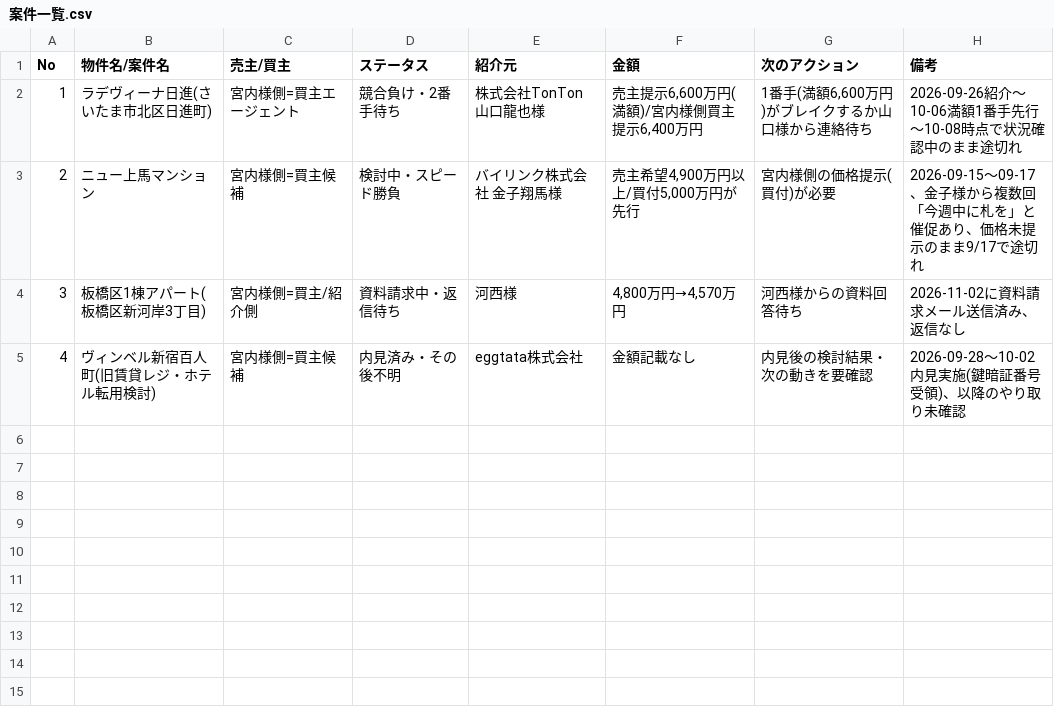
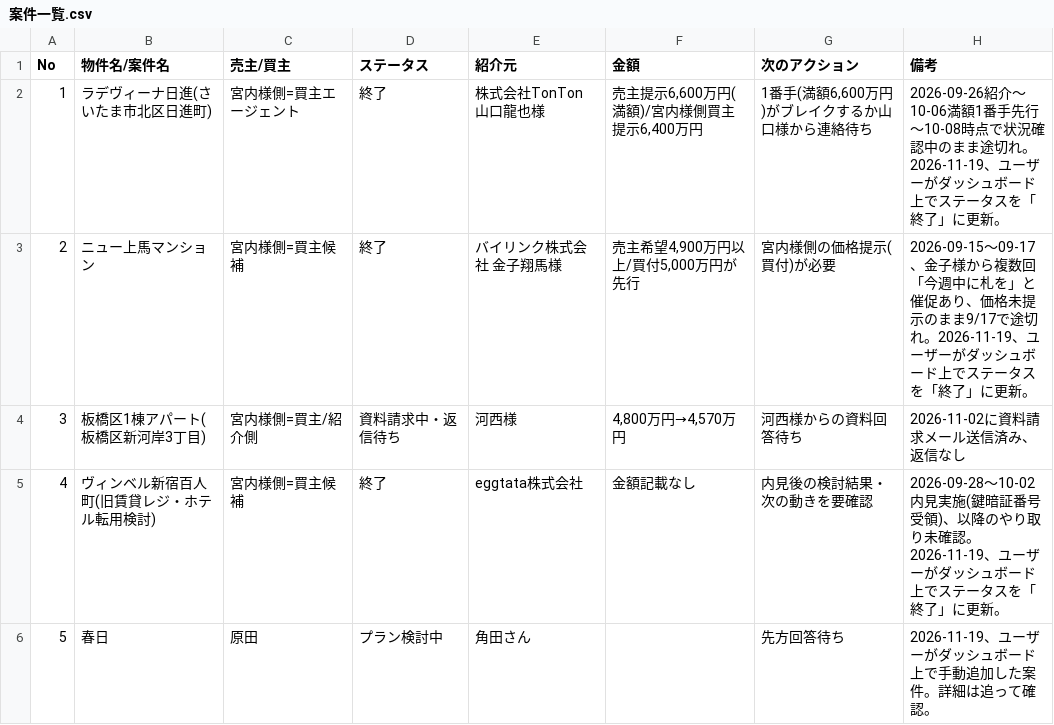
Before and after one commit to jm824wl-lab/SNS, a CSV file: コンサル部/不動産仲介/案件一覧.csv, drawn as a sheet.

```diff
--- a/コンサル部/不動産仲介/案件一覧.csv
+++ b/コンサル部/不動産仲介/案件一覧.csv
@@ -1,5 +1,6 @@
 No,物件名/案件名,売主/買主,ステータス,紹介元,金額,次のアクション,備考
-1,ラデヴィーナ日進(さいたま市北区日進町),宮内様側=買主エージェント,競合負け・2番手待ち,株式会社TonTon 山口龍也様,"売主提示6,600万円(満額)/宮内様側買主提示6,400万円","1番手(満額6,600万円)がブレイクするか山口様から連絡待ち",2026-09-26紹介〜10-06満額1番手先行〜10-08時点で状況確認中のまま途切れ
-2,ニュー上馬マンション,宮内様側=買主候補,検討中・スピード勝負,バイリンク株式会社 金子翔馬様,"売主希望4,900万円以上/買付5,000万円が先行",宮内様側の価格提示(買付)が必要,2026-09-15〜09-17、金子様から複数回「今週中に札を」と催促あり、価格未提示のまま9/17で途切れ
+1,ラデヴィーナ日進(さいたま市北区日進町),宮内様側=買主エージェント,終了,株式会社TonTon 山口龍也様,"売主提示6,600万円(満額)/宮内様側買主提示6,400万円","1番手(満額6,600万円)がブレイクするか山口様から連絡待ち",2026-09-26紹介〜10-06満額1番手先行〜10-08時点で状況確認中のまま途切れ。2026-11-19、ユーザーがダッシュボード上でステータスを「終了」に更新。
+2,ニュー上馬マンション,宮内様側=買主候補,終了,バイリンク株式会社 金子翔馬様,"売主希望4,900万円以上/買付5,000万円が先行",宮内様側の価格提示(買付)が必要,2026-09-15〜09-17、金子様から複数回「今週中に札を」と催促あり、価格未提示のまま9/17で途切れ。2026-11-19、ユーザーがダッシュボード上でステータスを「終了」に更新。
 3,板橋区1棟アパート(板橋区新河岸3丁目),宮内様側=買主/紹介側,資料請求中・返信待ち,河西様,"4,800万円→4,570万円",河西様からの資料回答待ち,2026-11-02に資料請求メール送信済み、返信なし
-4,ヴィンベル新宿百人町(旧賃貸レジ・ホテル転用検討),宮内様側=買主候補,内見済み・その後不明,eggtata株式会社,金額記載なし,内見後の検討結果・次の動きを要確認,2026-09-28〜10-02内見実施(鍵暗証番号受領)、以降のやり取り未確認
+4,ヴィンベル新宿百人町(旧賃貸レジ・ホテル転用検討),宮内様側=買主候補,終了,eggtata株式会社,金額記載なし,内見後の検討結果・次の動きを要確認,2026-09-28〜10-02内見実施(鍵暗証番号受領)、以降のやり取り未確認。2026-11-19、ユーザーがダッシュボード上でステータスを「終了」に更新。
+5,春日,原田,プラン検討中,角田さん,,先方回答待ち,2026-11-19、ユーザーがダッシュボード上で手動追加した案件。詳細は追って確認。
```
Also changed, not shown: コンサル部/M&A仲介/BoldInvestment案件管理/案件管理.csv, コンサル部/経営コンサルティング/案件一覧.csv, 1 other file.
